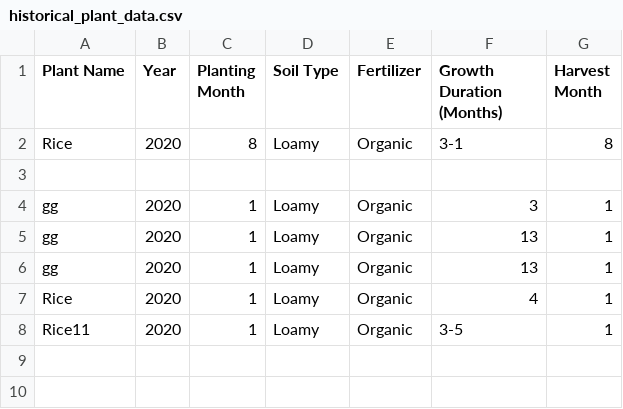
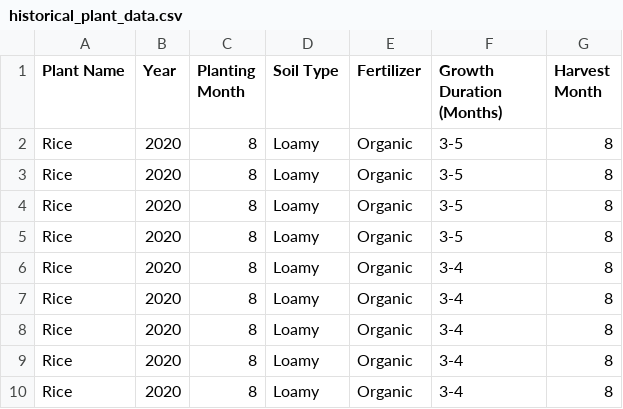
Before and after one commit to jcdb15/THESIS-SYSTEM, a CSV file: LAPAFARA SYSTEM/app1/media/historical_plant_data.csv, drawn as a sheet.

```diff
--- a/LAPAFARA SYSTEM/app1/media/historical_plant_data.csv
+++ b/LAPAFARA SYSTEM/app1/media/historical_plant_data.csv
@@ -1,8 +1,10 @@
 Plant Name,Year,Planting Month,Soil Type,Fertilizer,Growth Duration (Months),Harvest Month
-Rice,2020,8,Loamy,Organic,3-1,8
-
-gg,2020,1,Loamy,Organic,3,1
-gg,2020,1,Loamy,Organic,13,1
-gg,2020,1,Loamy,Organic,13,1
-Rice,2020,1,Loamy,Organic,4,1
-Rice11,2020,1,Loamy,Organic,3-5,1
+Rice,2020,8,Loamy,Organic,3-5,8
+Rice,2020,8,Loamy,Organic,3-5,8
+Rice,2020,8,Loamy,Organic,3-5,8
+Rice,2020,8,Loamy,Organic,3-5,8
+Rice,2020,8,Loamy,Organic,3-4,8
+Rice,2020,8,Loamy,Organic,3-4,8
+Rice,2020,8,Loamy,Organic,3-4,8
+Rice,2020,8,Loamy,Organic,3-4,8
+Rice,2020,8,Loamy,Organic,3-4,8
```
Also changed, not shown: 15 other files.
